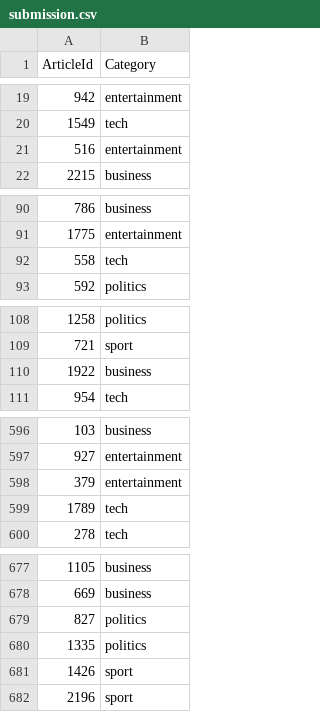
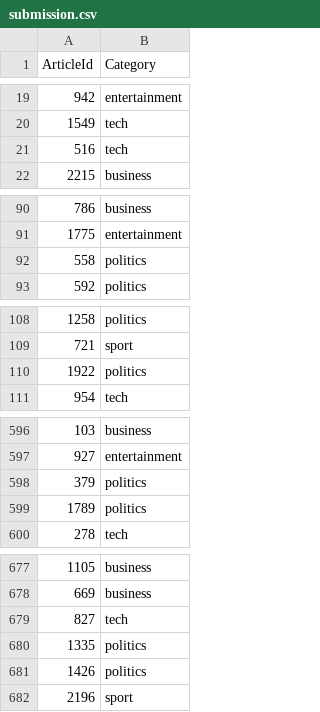
Before and after one commit to girikunche/BBC, a CSV file: submission.csv, drawn as a sheet; only a part is shown, gaps mark what is left out; the diff covers the shown part only.

```diff
--- a/submission.csv
+++ b/submission.csv
@@ -20,3 +20,3 @@ ArticleId,Category
 1549,tech
-516,entertainment
+516,tech
 2215,business
@@ -91,3 +91,3 @@ ArticleId,Category
 1775,entertainment
-558,tech
+558,politics
 592,politics
@@ -109,3 +109,3 @@ ArticleId,Category
 721,sport
-1922,business
+1922,politics
 954,tech
@@ -597,4 +597,4 @@ ArticleId,Category
 927,entertainment
-379,entertainment
-1789,tech
+379,politics
+1789,politics
 278,tech
@@ -678,5 +678,5 @@ ArticleId,Category
 669,business
-827,politics
+827,tech
 1335,politics
-1426,sport
+1426,politics
 2196,sport
```
Also changed, not shown: 33 edited cells elsewhere in this file, 3 other files.
